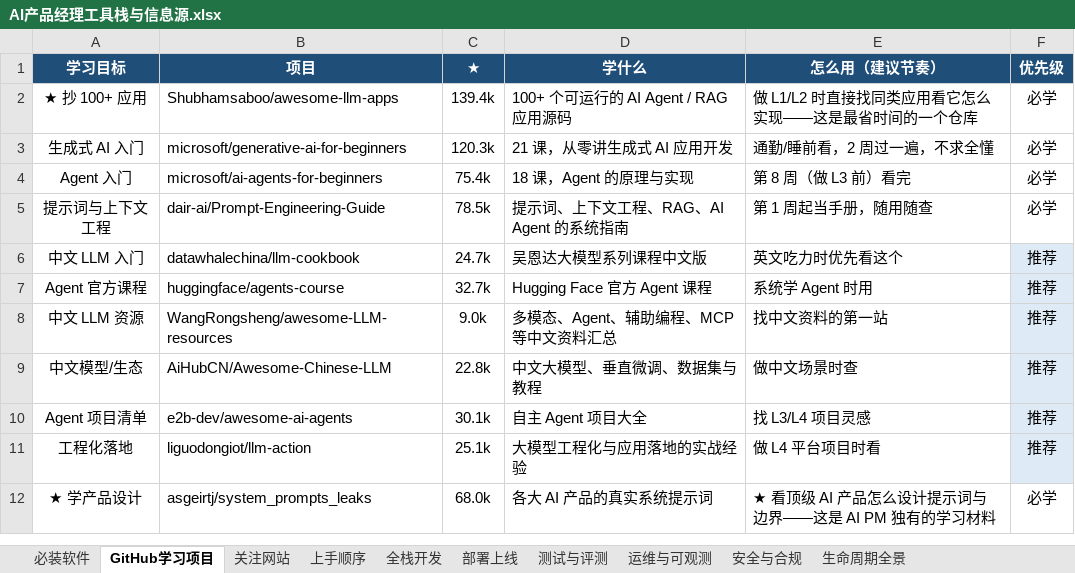
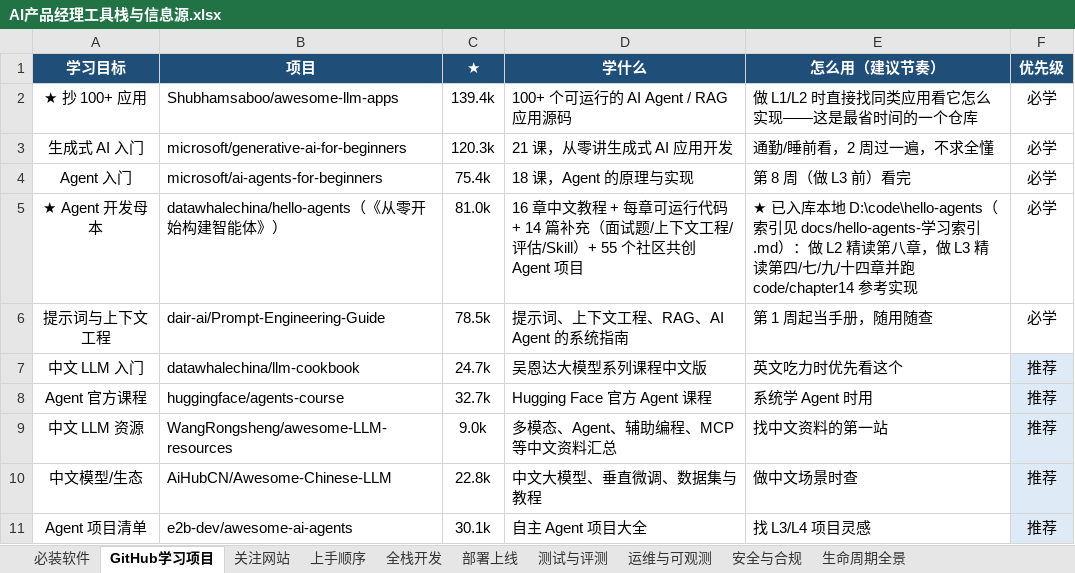
Before and after one commit to m19924772723/ai-pm, an Excel workbook: plans/AI产品经理工具栈与信息源.xlsx, sheet GitHub学习项目, drawn as a sheet; only a part is shown; the shorter side is filled out with more unchanged rows; values as stored, in another font and other column widths than the file's, no borders; the diff names each change by its address in the sheet, - before the commit and + after, or states it on an @@ line.

Commit message:
feat: 入库 AI Agent 开发母本 hello-agents（D盘浅克隆 + references目录联接 + 学习索引 + 计划表登记）

```diff
--- a/plans/AI产品经理工具栈与信息源.xlsx (sheet GitHub学习项目)
+++ b/plans/AI产品经理工具栈与信息源.xlsx (sheet GitHub学习项目)
+row 5: ★ Agent 开发母本 | datawhalechina/hello-agents（《从零开始构建智能体》） | 81.0k | 16 章中文教程 + 每章可运行代码 + 14 篇补充（面试题/上下文工程/评估/Skill）+ 55 个社区共创 Agent 项目 | ★ 已入库本地 D:\code\hello-agents（索引见 docs/hello-agents-学习索引.md）：做 L2 精读第八章，做 L3 精读第四/七/九/十四章并跑 code/chapter14 参考实现 | 必学
```
Also changed, not shown: sheet 上手顺序, 6 other files.
